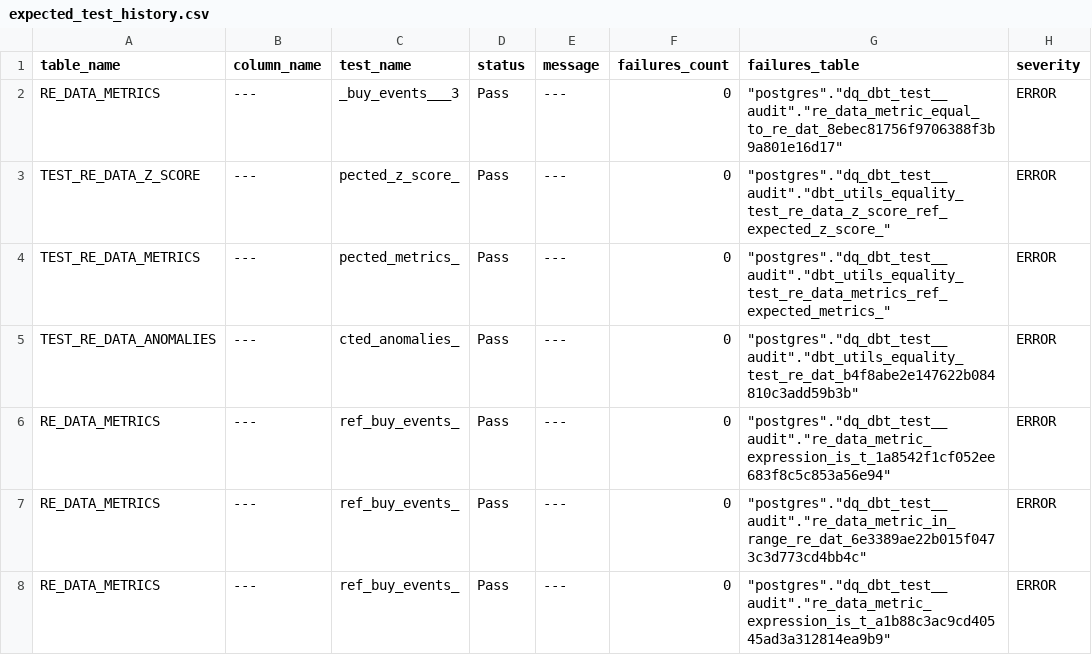
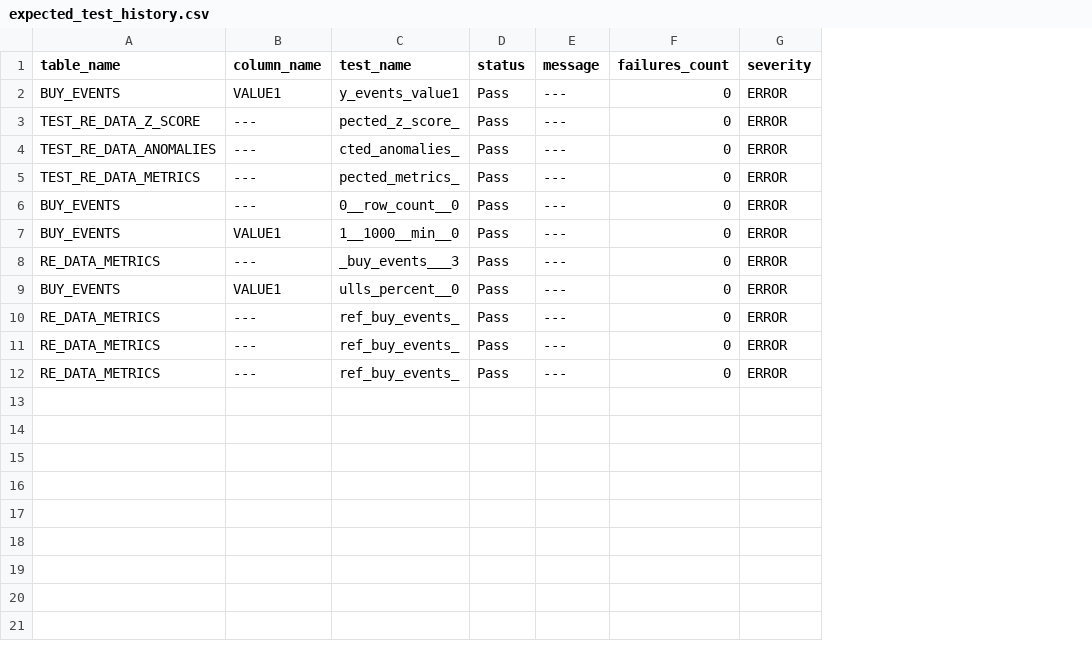
Before and after one commit to re-data/dbt-re-data, a CSV file: integration_tests/seeds/monitoring/expected_test_history.csv, drawn as a sheet; removed rows and columns are numbered as before the commit, all else as after; the diff names each change by its address in the sheet, - before the commit and + after, or states it on an @@ line.

```diff
--- a/integration_tests/seeds/monitoring/expected_test_history.csv
+++ b/integration_tests/seeds/monitoring/expected_test_history.csv
-column G (failures_table), rows 2-3: "postgres"."dq_dbt_test__audit"."re_data_metric_equal_to_re_dat_8ebec81756f9706388f3b9a801e16d17" | "postgres"."dq_dbt_test__audit"."dbt_utils_equality_test_re_data_z_score_ref_expected_z_score_"; rows 6-8: "postgres"."dq_dbt_test__audit"."re_data_metric_expression_is_t_1a8542f1cf052ee683f8c5c853a56e94" | "postgres"."dq_dbt_test__audit"."re_data_metric_in_range_re_dat_6e3389ae22b015f0473c3d773cd4bb4c" | "postgres"."dq_dbt_test__audit"."re_data_metric_expression_is_t_a1b88c3ac9cd40545ad3a312814ea9b9"
+row 2: BUY_EVENTS | VALUE1 | y_events_value1 | Pass | --- | 0 | ERROR
+row 3: TEST_RE_DATA_Z_SCORE | --- | pected_z_score_ | Pass | --- | 0 | ERROR
@@ row 5 moved to row 4: TEST_RE_DATA_ANOMALIES @@
@@ row 4 moved to row 5: TEST_RE_DATA_METRICS @@
+row 6: BUY_EVENTS | --- | 0__row_count__0 | Pass | --- | 0 | ERROR
+row 7: BUY_EVENTS | VALUE1 | 1__1000__min__0 | Pass | --- | 0 | ERROR
-A9 (table_name): TEST_RE_DATA_Z_SCORE
+A9 (table_name): BUY_EVENTS
-B9 (column_name): ---
+B9 (column_name): VALUE1
-C9 (test_name): pected_z_score_
+C9 (test_name): ulls_percent__0
```
Also changed, not shown: 7 other files.
